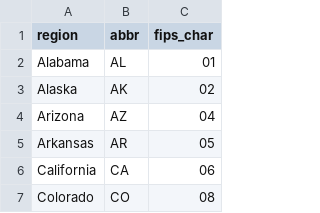
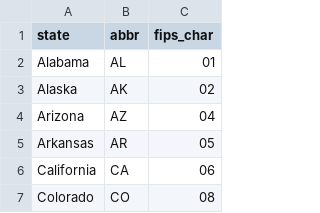
Before and after one commit to kjhealy/us_elections_2020_csv, a CSV file: fips.csv, drawn as a sheet; only a part is shown.

Commit message:
changed csv header to "state"

```diff
--- a/fips.csv
+++ b/fips.csv
@@ -1,2 +1,2 @@
-region,abbr,fips_char
+state,abbr,fips_char
 Alabama,AL,01
```
